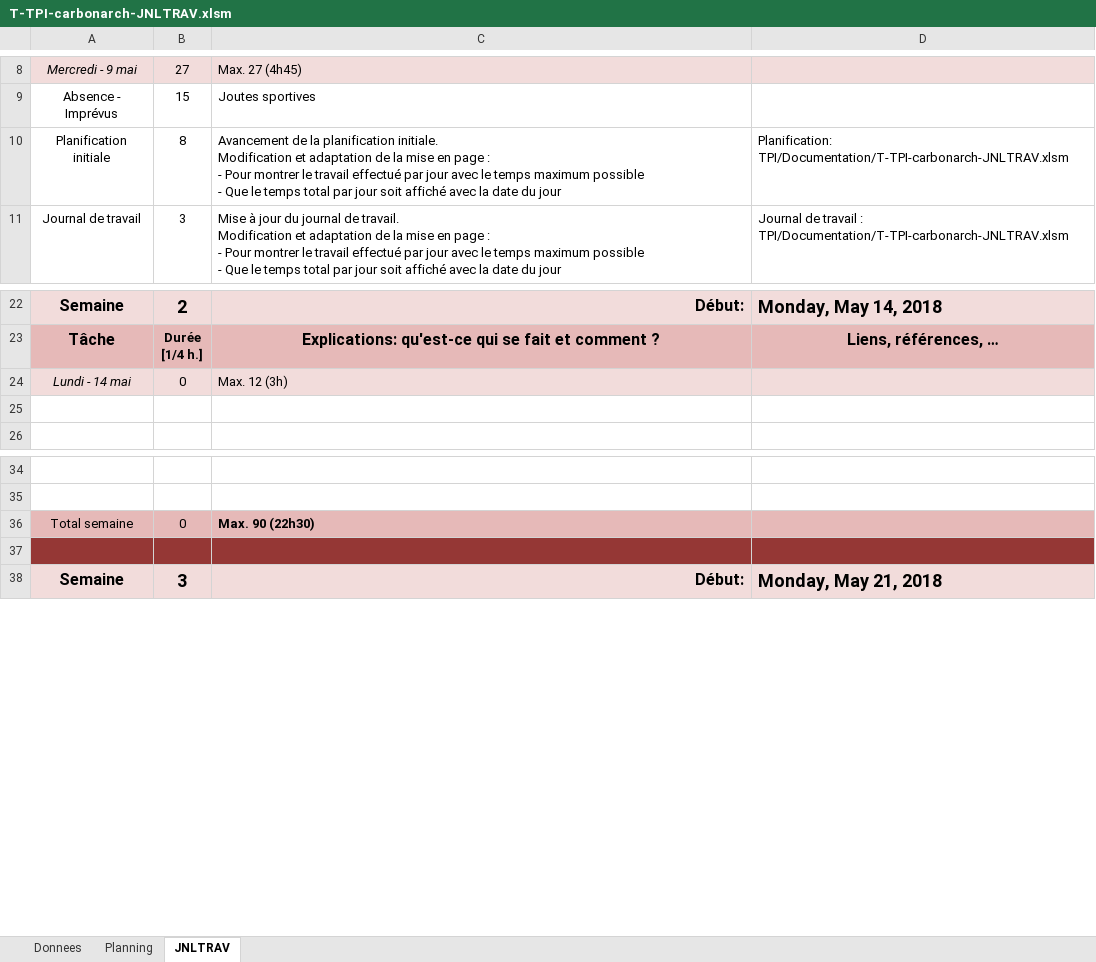
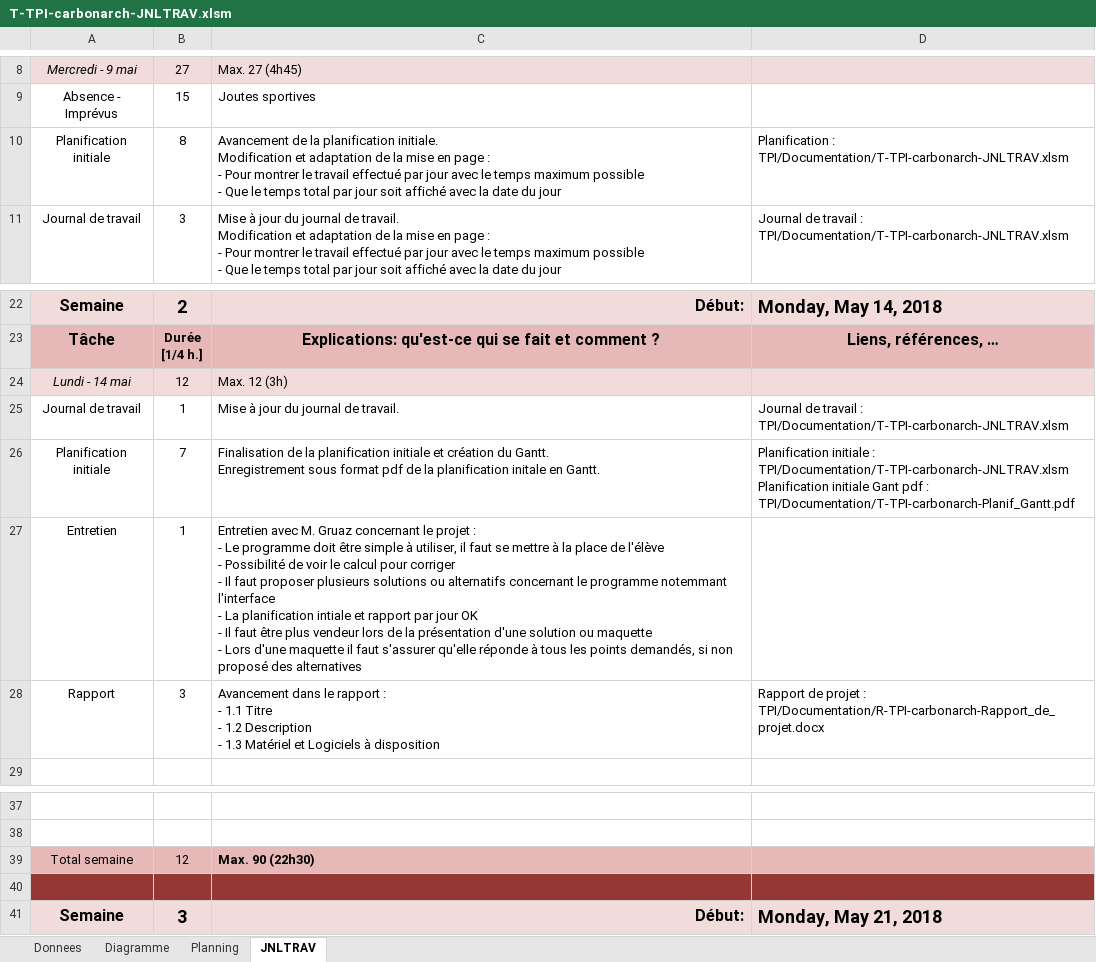
Before and after one commit to ChristianCarbonara/TPI, an Excel workbook: Documentation/T-TPI-carbonarch-JNLTRAV.xlsm, sheet JNLTRAV, drawn as a sheet; only a part is shown, gaps mark what is left out; values as stored, in another font and other column widths than the file's, no borders; charts and pictures not drawn; addresses are those after the commit; ↵ is a line break in a cell; the diff names each change by its address in the sheet, - before the commit and + after, or states it on an @@ line.

Commit message:
Version 14.05.2018 - 11:25
Planification initiale terminé.

Gantt terminé.

Journale de travail à jour.

Rapport avance mais besoin de modification.

```diff
--- a/Documentation/T-TPI-carbonarch-JNLTRAV.xlsm (sheet JNLTRAV)
+++ b/Documentation/T-TPI-carbonarch-JNLTRAV.xlsm (sheet JNLTRAV)
+sheet tab: Diagramme
-D10: Planification: ↵ TPI/Documentation/T-TPI-carbonarch-JNLTRAV.xlsm
+D10: Planification : ↵ TPI/Documentation/T-TPI-carbonarch-JNLTRAV.xlsm
-B24: 0
+B24: 12
-row 25: (empty)
+row 25: Journal de travail | 1 | Mise à jour du journal de travail. | Journal de travail : ↵ TPI/Documentation/T-TPI-carbonarch-JNLTRAV.xlsm
+row 26: Planification initiale | 7 | Finalisation de la planification initiale et création du Gantt. ↵ Enregistrement sous format pdf de la planification initale en Gantt. | Planification initiale : ↵ TPI/Documentation/T-TPI-carbonarch-JNLTRAV.xlsm ↵ Planification initiale Gant pdf : ↵ TPI/Documentation/T-TPI-carbonarch-Planif_Gantt.pdf
+row 27: Entretien | 1 | Entretien avec M. Gruaz concernant le projet : ↵ - Le programme doit être simple à utiliser, il faut se mettre à la place de l'élève ↵ - Possibilité de voir le calcul pour corriger ↵ - Il faut proposer plusieurs solutions ou alternatifs concernant le programme notemmant l'interface ↵ - La planification intiale et rapport par jour OK ↵ - Il faut être plus vendeur lors de la présentation d'une solution ou maquette ↵ - Lors d'une maquette il faut s'assurer qu'elle réponde à tous les points demandés, si non proposé des alternatives
+row 28: Rapport | 3 | Avancement dans le rapport : ↵ - 1.1 Titre ↵ - 1.2 Description ↵ - 1.3 Matériel et Logiciels à disposition | Rapport de projet : ↵ TPI/Documentation/R-TPI-carbonarch-Rapport_de_projet.docx
-B39: 0
+B39: 12
```
Also changed, not shown: sheet Planning, sheet Donnees, formulas that keep their value, charts or pictures, 3 other files.
